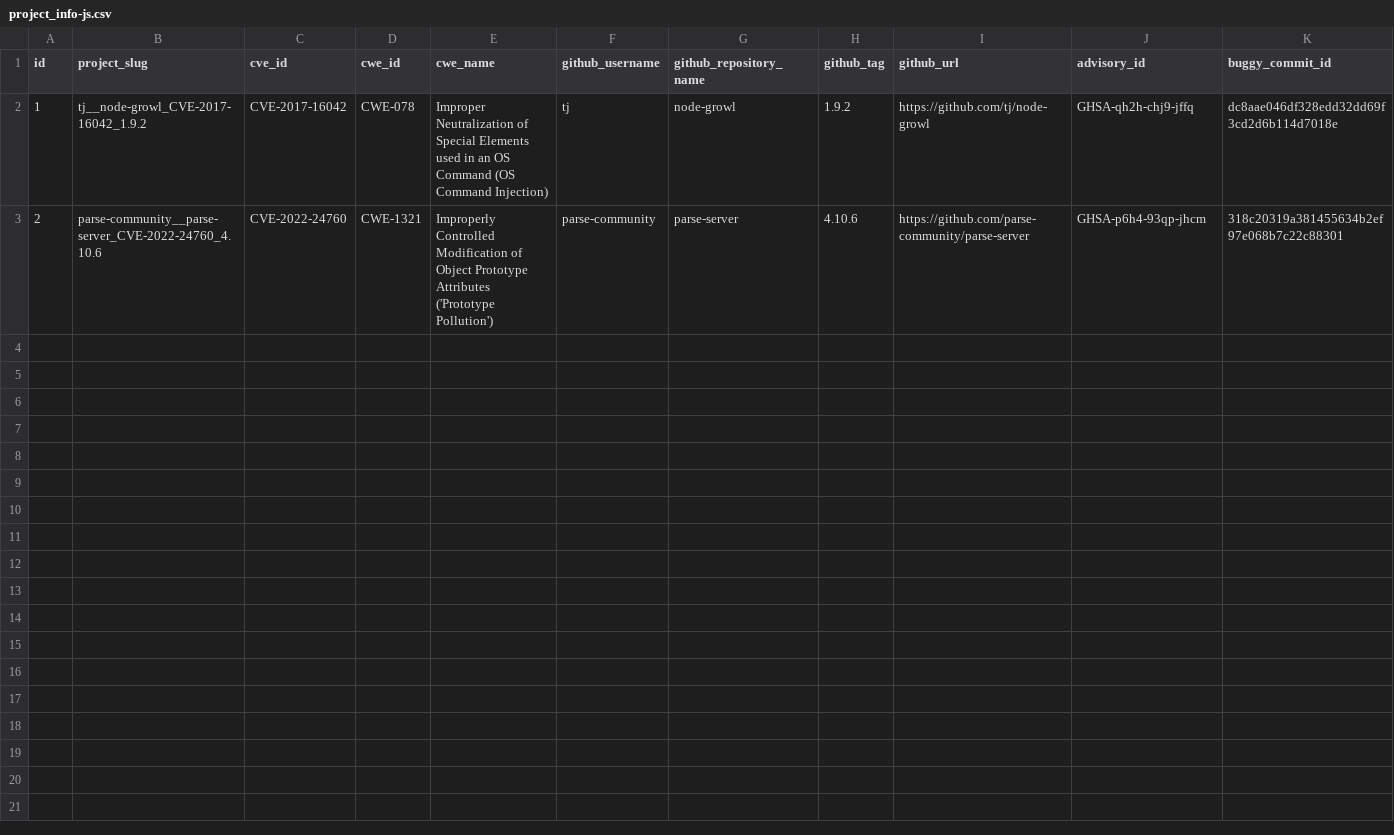
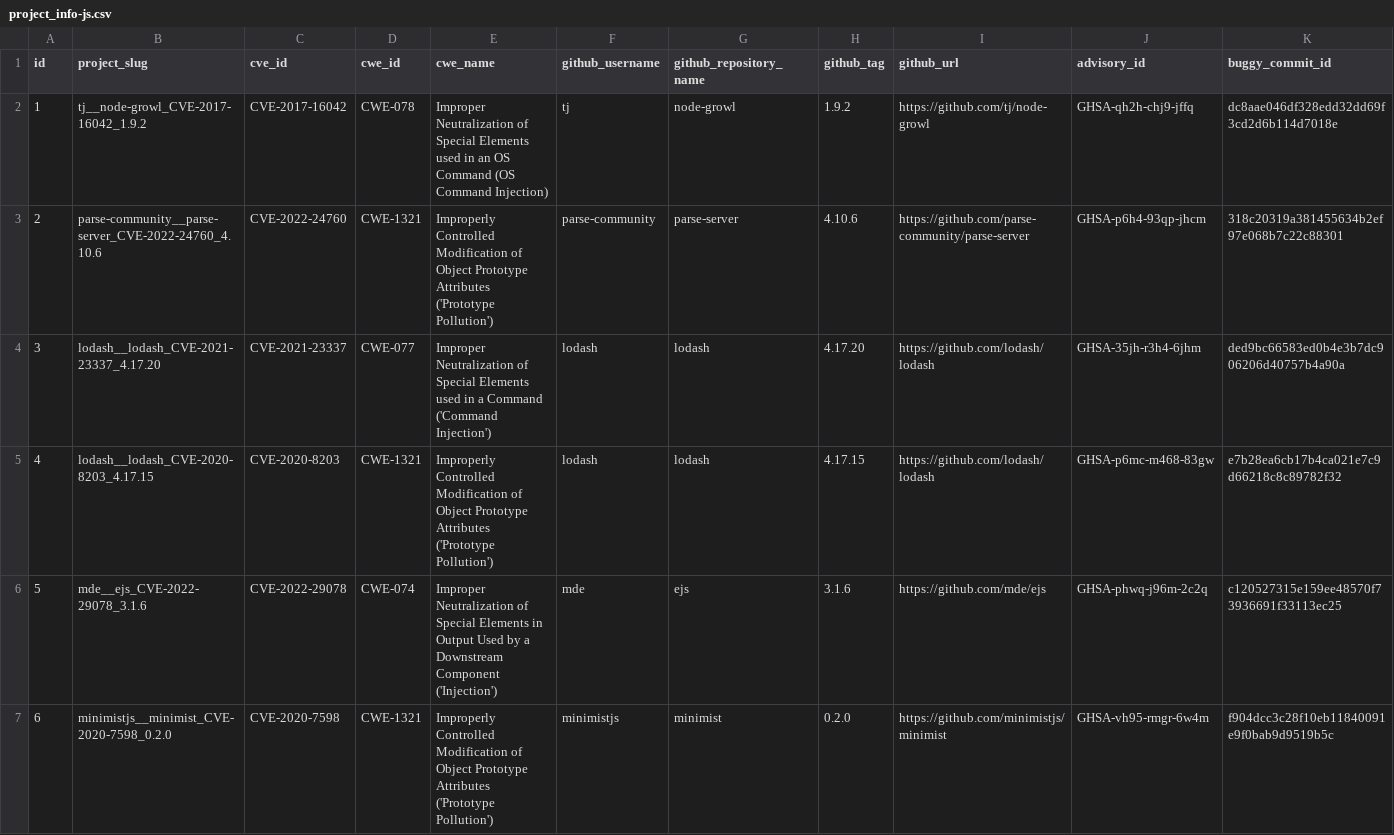
Before and after one commit to wgong/qlcoder, a CSV file: data/project_info-js.csv, drawn as a sheet; only a part is shown; rows hold the shown columns only; the diff covers the shown part only; the diff names each change by its address in the sheet, - before the commit and + after, or states it on an @@ line.

```diff
--- a/data/project_info-js.csv
+++ b/data/project_info-js.csv
+row 4: 3 | lodash__lodash_CVE-2021-23337_4.17.20 | CVE-2021-23337 | CWE-077 | Improper Neutralization of Special Elements used in a Command ('Command Injection') | lodash | lodash | 4.17.20 | https://github.com/lodash/lodash | GHSA-35jh-r3h4-6jhm | ded9bc66583ed0b4e3b7dc906206d40757b4a90a
+row 5: 4 | lodash__lodash_CVE-2020-8203_4.17.15 | CVE-2020-8203 | CWE-1321 | Improperly Controlled Modification of Object Prototype Attributes ('Prototype Pollution') | lodash | lodash | 4.17.15 | https://github.com/lodash/lodash | GHSA-p6mc-m468-83gw | e7b28ea6cb17b4ca021e7c9d66218c8c89782f32
+row 6: 5 | mde__ejs_CVE-2022-29078_3.1.6 | CVE-2022-29078 | CWE-074 | Improper Neutralization of Special Elements in Output Used by a Downstream Component ('Injection') | mde | ejs | 3.1.6 | https://github.com/mde/ejs | GHSA-phwq-j96m-2c2q | c120527315e159ee48570f73936691f33113ec25
+row 7: 6 | minimistjs__minimist_CVE-2020-7598_0.2.0 | CVE-2020-7598 | CWE-1321 | Improperly Controlled Modification of Object Prototype Attributes ('Prototype Pollution') | minimistjs | minimist | 0.2.0 | https://github.com/minimistjs/minimist | GHSA-vh95-rmgr-6w4m | f904dcc3c28f10eb11840091e9f0bab9d9519b5c
```
Also changed, not shown: 4 added rows elsewhere in this file, data/fix_info-js.csv, 27 other files.
